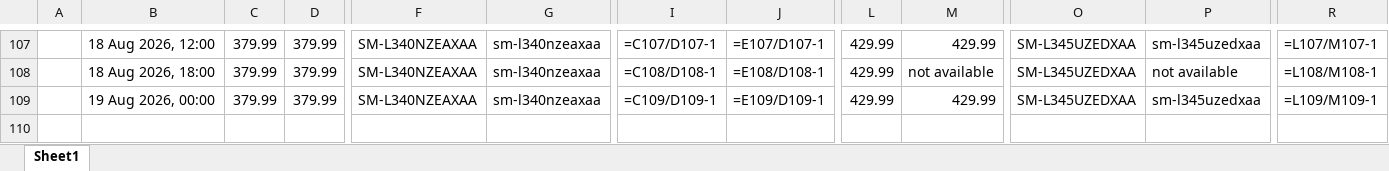
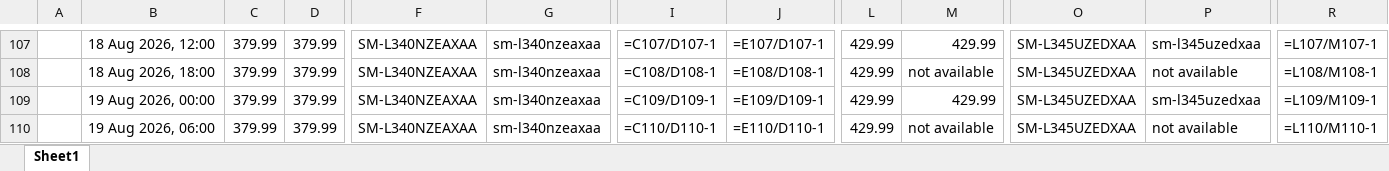
Before and after one commit to rathi-eucloid/launch-watches, an Excel workbook: outputs/results.xlsx, sheet Sheet1, drawn as a sheet; only a part is shown, gaps mark what is left out; values as stored, in another font and other column widths than the file's, no borders; formulas without a stored value are shown as written; rows hold the shown columns only; the diff names each change by its address in the sheet, - before the commit and + after, or states it on an @@ line.

```diff
--- a/outputs/results.xlsx (sheet Sheet1)
+++ b/outputs/results.xlsx (sheet Sheet1)
+row 110:  | 19 Aug 2026, 06:00 | 379.99 | 379.99 | SM-L340NZEAXAA | sm-l340nzeaxaa | =C110/D110-1 | =E110/D110-1 | 429.99 | not available | SM-L345UZEDXAA | not available | =L110/M110-1
```
Also changed, not shown: 21 other files.
